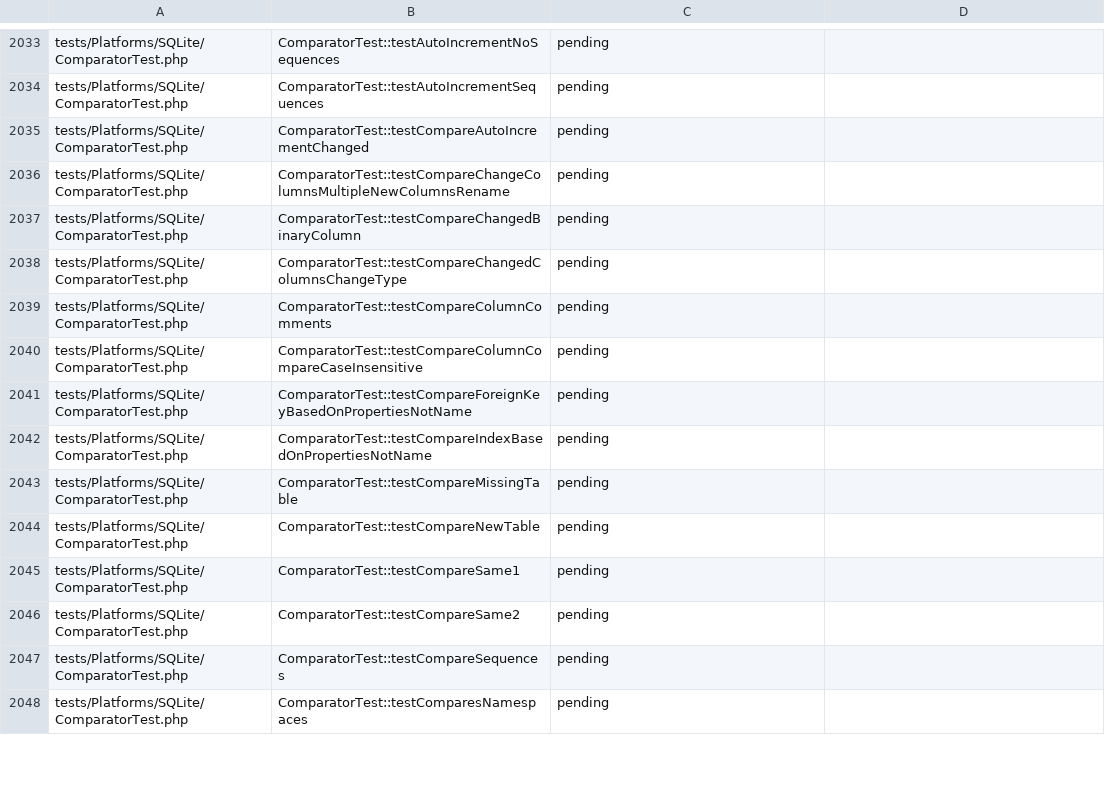
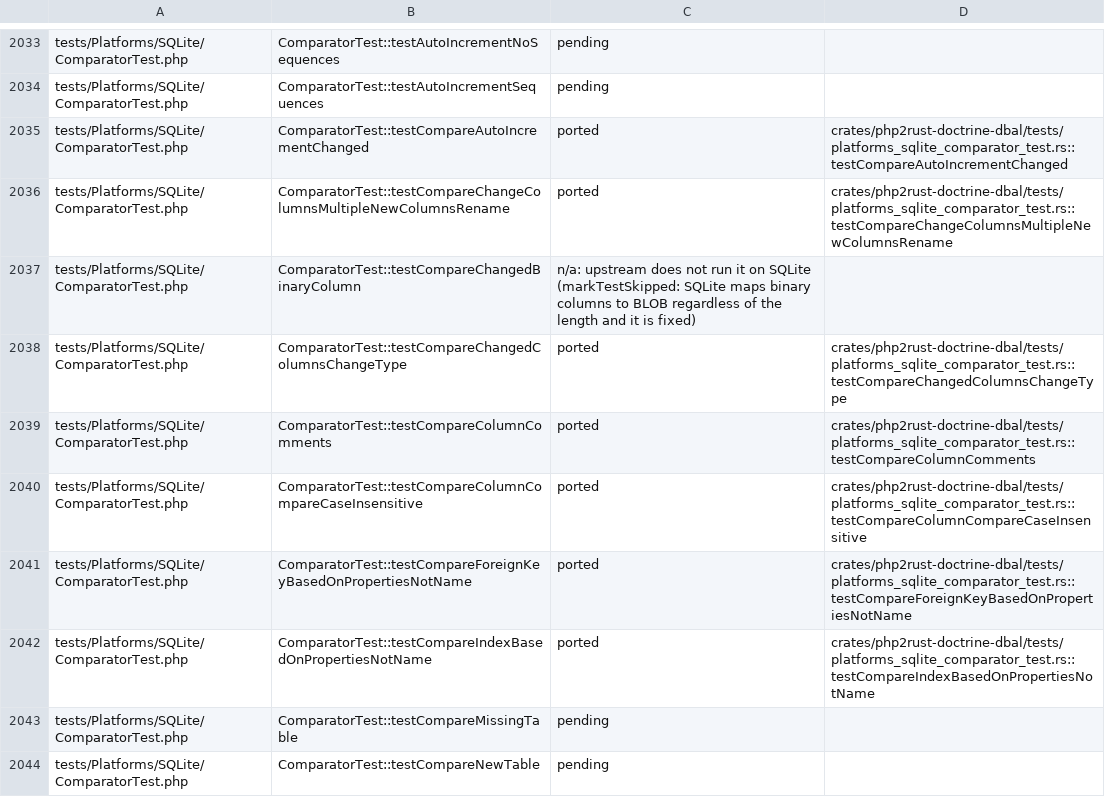
Before and after one commit to D-Nations/php2rust-doctrine-dbal, a TSV file: parity/doctrine/dbal.tsv, drawn as a sheet; only a part is shown, gaps mark what is left out; the shorter side is filled out with more unchanged rows; the diff covers the shown part only.

```diff
--- a/parity/doctrine/dbal.tsv
+++ b/parity/doctrine/dbal.tsv
@@ -2034,10 +2034,10 @@ tests/Platforms/SQLite/ComparatorTest.php	ComparatorTest::testAutoIncrementNoSeq
 tests/Platforms/SQLite/ComparatorTest.php	ComparatorTest::testAutoIncrementSequences	pending	
-tests/Platforms/SQLite/ComparatorTest.php	ComparatorTest::testCompareAutoIncrementChanged	pending	
-tests/Platforms/SQLite/ComparatorTest.php	ComparatorTest::testCompareChangeColumnsMultipleNewColumnsRename	pending	
-tests/Platforms/SQLite/ComparatorTest.php	ComparatorTest::testCompareChangedBinaryColumn	pending	
-tests/Platforms/SQLite/ComparatorTest.php	ComparatorTest::testCompareChangedColumnsChangeType	pending	
-tests/Platforms/SQLite/ComparatorTest.php	ComparatorTest::testCompareColumnComments	pending	
-tests/Platforms/SQLite/ComparatorTest.php	ComparatorTest::testCompareColumnCompareCaseInsensitive	pending	
-tests/Platforms/SQLite/ComparatorTest.php	ComparatorTest::testCompareForeignKeyBasedOnPropertiesNotName	pending	
-tests/Platforms/SQLite/ComparatorTest.php	ComparatorTest::testCompareIndexBasedOnPropertiesNotName	pending	
+tests/Platforms/SQLite/ComparatorTest.php	ComparatorTest::testCompareAutoIncrementChanged	ported	crates/php2rust-doctrine-dbal/tests/platforms_sqlite_comparator_test.rs::testCompareAutoIncrementChanged
+tests/Platforms/SQLite/ComparatorTest.php	ComparatorTest::testCompareChangeColumnsMultipleNewColumnsRename	ported	crates/php2rust-doctrine-dbal/tests/platforms_sqlite_comparator_test.rs::testCompareChangeColumnsMultipleNewColumnsRename
+tests/Platforms/SQLite/ComparatorTest.php	ComparatorTest::testCompareChangedBinaryColumn	n/a: upstream does not run it on SQLite (markTestSkipped: SQLite maps binary columns to BLOB regardless of the length and it is fixed)	
+tests/Platforms/SQLite/ComparatorTest.php	ComparatorTest::testCompareChangedColumnsChangeType	ported	crates/php2rust-doctrine-dbal/tests/platforms_sqlite_comparator_test.rs::testCompareChangedColumnsChangeType
+tests/Platforms/SQLite/ComparatorTest.php	ComparatorTest::testCompareColumnComments	ported	crates/php2rust-doctrine-dbal/tests/platforms_sqlite_comparator_test.rs::testCompareColumnComments
+tests/Platforms/SQLite/ComparatorTest.php	ComparatorTest::testCompareColumnCompareCaseInsensitive	ported	crates/php2rust-doctrine-dbal/tests/platforms_sqlite_comparator_test.rs::testCompareColumnCompareCaseInsensitive
+tests/Platforms/SQLite/ComparatorTest.php	ComparatorTest::testCompareForeignKeyBasedOnPropertiesNotName	ported	crates/php2rust-doctrine-dbal/tests/platforms_sqlite_comparator_test.rs::testCompareForeignKeyBasedOnPropertiesNotName
+tests/Platforms/SQLite/ComparatorTest.php	ComparatorTest::testCompareIndexBasedOnPropertiesNotName	ported	crates/php2rust-doctrine-dbal/tests/platforms_sqlite_comparator_test.rs::testCompareIndexBasedOnPropertiesNotName
 tests/Platforms/SQLite/ComparatorTest.php	ComparatorTest::testCompareMissingTable	pending	
```
Also changed, not shown: 32 edited cells elsewhere in this file, parity/classes/doctrine/dbal.tsv, parity/sources.tsv, 5 other files.
